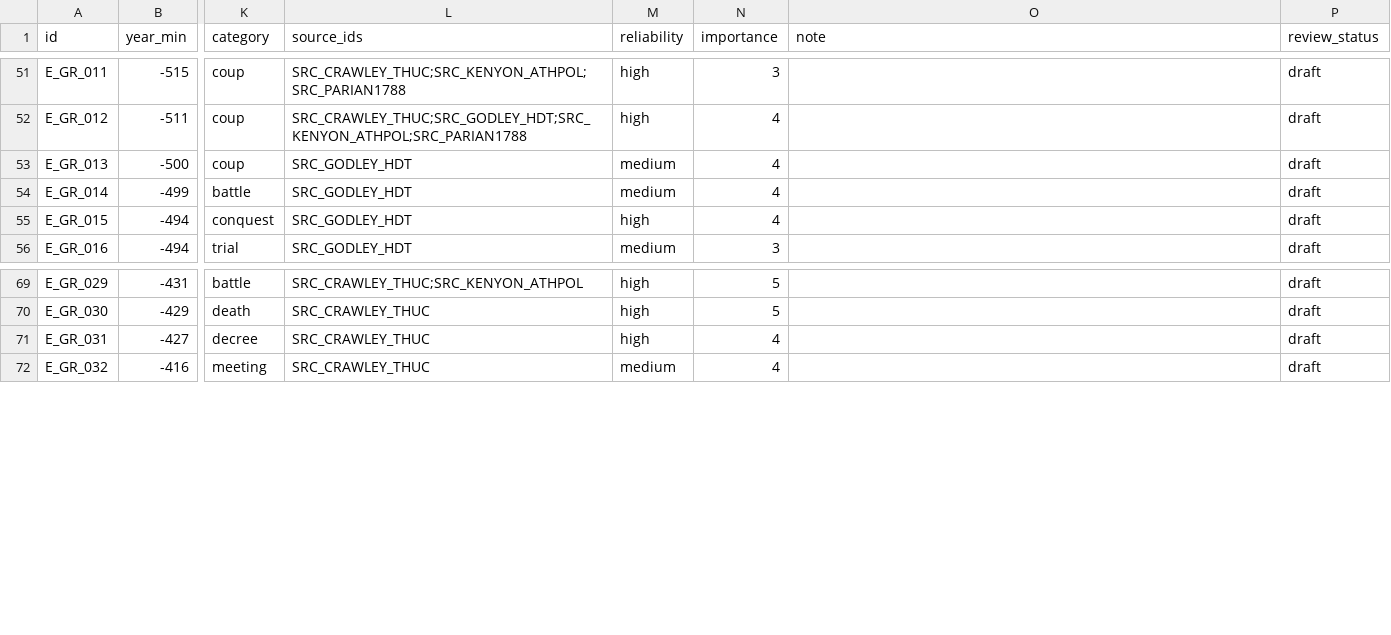
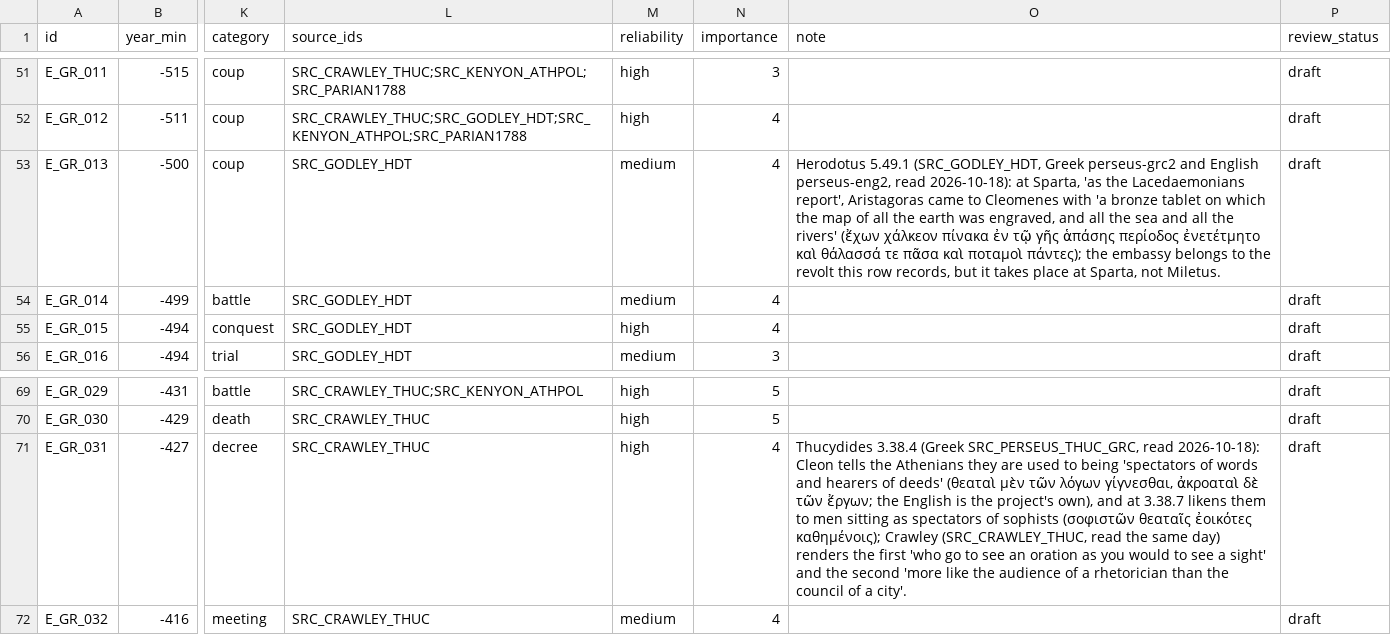
Before and after one commit to QuinnyXu/timechorus-data, a CSV file: data/csv/events.csv, drawn as a sheet; only a part is shown, gaps mark what is left out; the diff names each change by its address in the sheet, - before the commit and + after, or states it on an @@ line.

```diff
--- a/data/csv/events.csv
+++ b/data/csv/events.csv
-O53 (note): (empty)
+O53 (note): Herodotus 5.49.1 (SRC_GODLEY_HDT, Greek perseus-grc2 and English perseus-eng2, read 2026-10-18): at Sparta, 'as the Lacedaemonians report', Aristagoras came to Cleomenes with 'a bronze tablet on which the map of all the earth was engraved, and all the sea and all the rivers' (ἔχων χάλκεον πίνακα ἐν τῷ γῆς ἁπάσης περίοδος ἐνετέτμητο καὶ θάλασσά τε πᾶσα καὶ ποταμοὶ πάντες); the embassy belongs to the revolt this row records, but it takes place at Sparta, not Miletus.
-O71 (note): (empty)
+O71 (note): Thucydides 3.38.4 (Greek SRC_PERSEUS_THUC_GRC, read 2026-10-18): Cleon tells the Athenians they are used to being 'spectators of words and hearers of deeds' (θεαταὶ μὲν τῶν λόγων γίγνεσθαι, ἀκροαταὶ δὲ τῶν ἔργων; the English is the project's own), and at 3.38.7 likens them to men sitting as spectators of sophists (σοφιστῶν θεαταῖς ἐοικότες καθημένοις); Crawley (SRC_CRAWLEY_THUC, read the same day) renders the first 'who go to see an oration as you would to see a sight' and the second 'more like the audience of a rhetorician than the council of a city'.
```
Also changed, not shown: data/csv/passages.csv, data/csv/places.csv, 9 other files.
